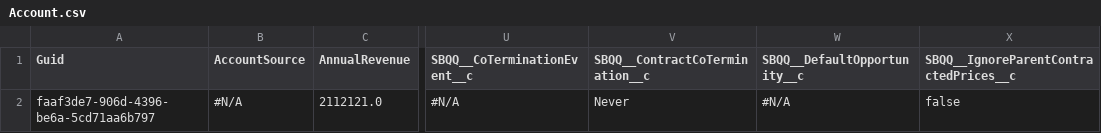
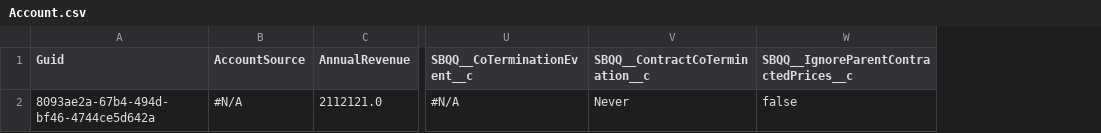
Before and after one commit to Prodlymoover/FTest, a CSV file: Account.csv, drawn as a sheet; only a part is shown, gaps mark what is left out; the diff names each change by its address in the sheet, - before the commit and + after, or states it on an @@ line.

Commit message:
Initializing control org data into the repository

```diff
--- a/Account.csv
+++ b/Account.csv
-column W (SBQQ__DefaultOpportunity__c), row 2: #N/A
-A2 (Guid): faaf3de7-906d-4396-be6a-5cd71aa6b797
+A2 (Guid): 8093ae2a-67b4-494d-bf46-4744ce5d642a
```
Also changed, not shown: Contact.csv.
